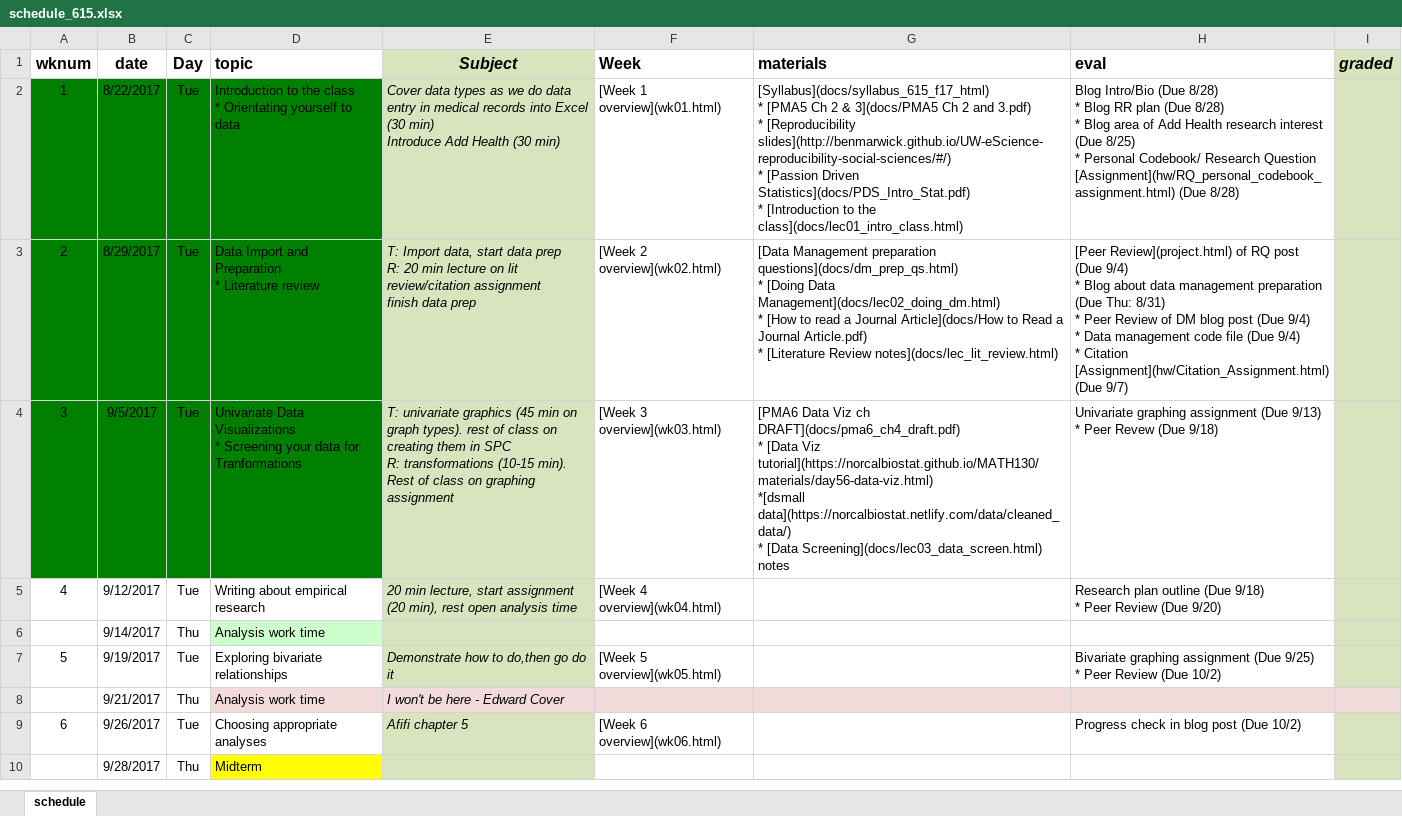
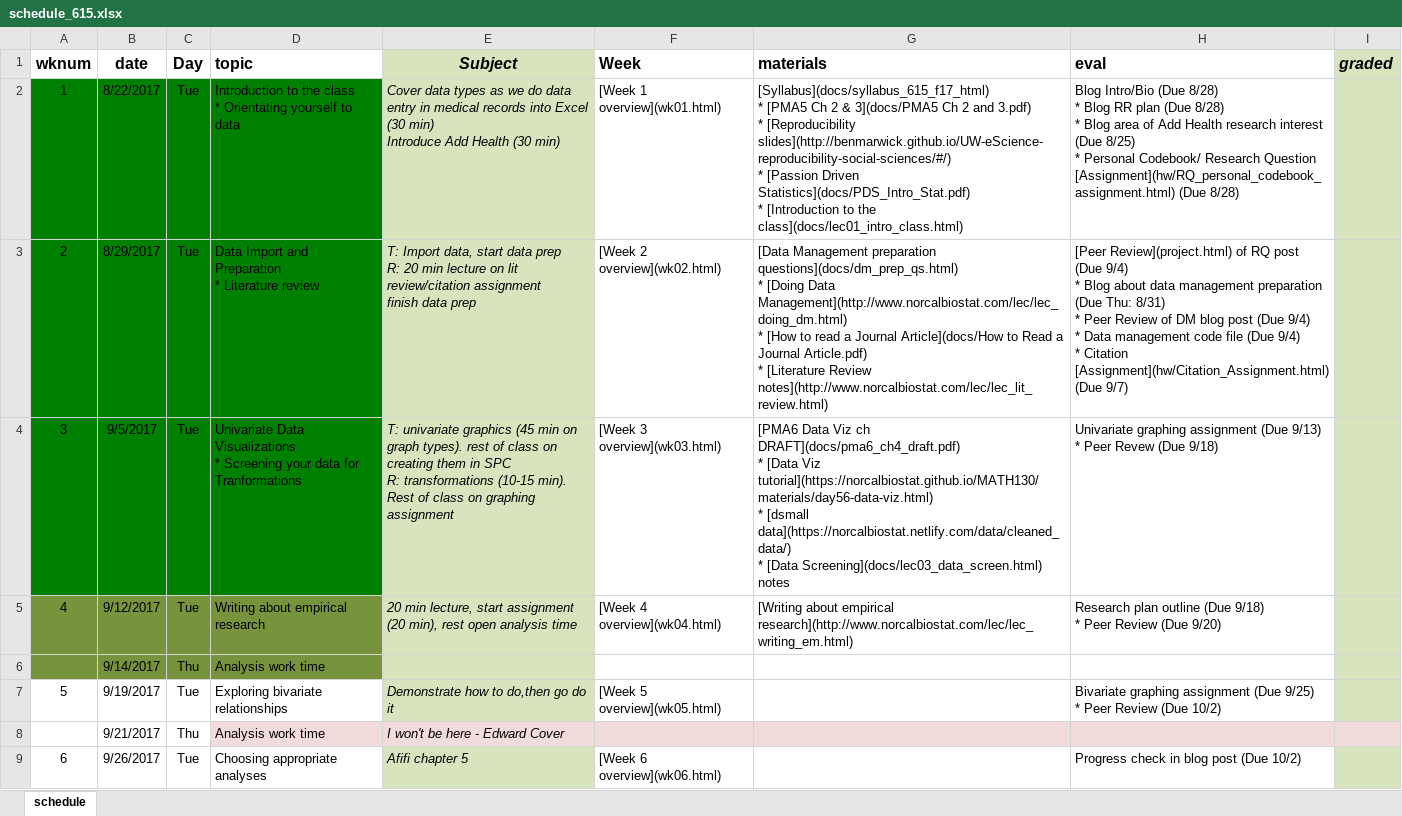
Before and after one commit to norcalbiostat/MATH615_F19_old, an Excel workbook: schedule_615.xlsx, sheet schedule, drawn as a sheet; only a part is shown; the shorter side is filled out with more unchanged rows; values as stored, in another font and other column widths than the file's, no borders; ↵ is a line break in a cell; the diff names each change by its address in the sheet, - before the commit and + after, or states it on an @@ line.

```diff
--- a/schedule_615.xlsx (sheet schedule)
+++ b/schedule_615.xlsx (sheet schedule)
-G3 (materials): …[Doing Data Management](docs/lec02_doing_dm.html) ↵ * [How to read a Journal Article](docs/How to Read a Journal Article.pdf) ↵ * [Literature Review notes](docs/lec_lit_review.html)
+G3 (materials): …[Doing Data Management](http://www.norcalbiostat.com/lec/lec_doing_dm.html) ↵ * [How to read a Journal Article](docs/How to Read a Journal Article.pdf) ↵ * [Literature Review notes](http://www.norcalbiostat.com/lec/lec_lit_review.html)
-G4 (materials): …Viz tutorial](https://norcalbiostat.github.io/MATH130/materials/day56-data-viz.html) ↵ *[dsmall data](https://norcalbiostat.netlify.com/data/cleaned_data/) ↵ *…
+G4 (materials): …Viz tutorial](https://norcalbiostat.github.io/MATH130/materials/day56-data-viz.html) ↵ * [dsmall data](https://norcalbiostat.netlify.com/data/cleaned_data/) ↵ *…
-A5:D5 fill: none
+A5:D5 fill: #77933C
-G5 (materials): (empty)
+G5 (materials): [Writing about empirical research](http://www.norcalbiostat.com/lec/lec_writing_em.html)
-A6:C6 fill: none
+A6:C6 fill: #77933C
-D6 fill: #CCFFCC
+D6 fill: #77933C
```
Also changed, not shown: 19 other files.
